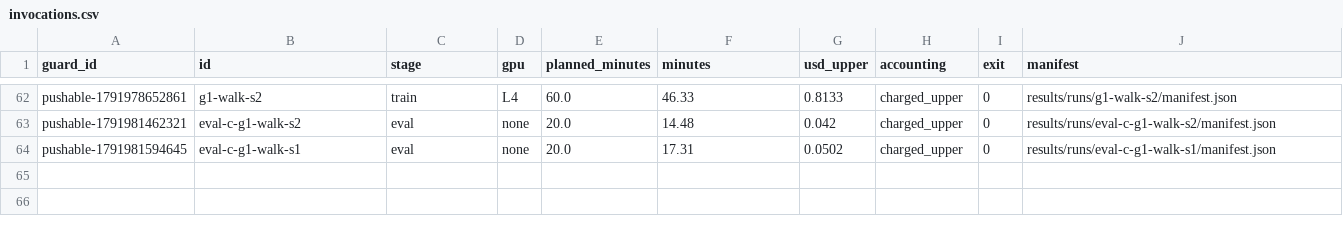
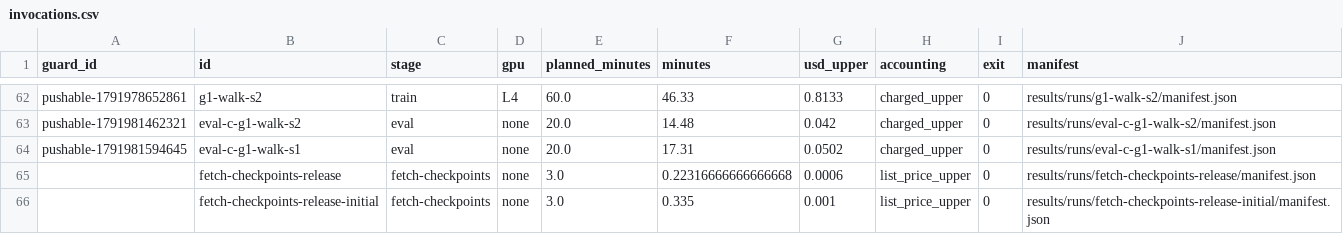
Before and after one commit to mottopanikeiku/weeble, a CSV file: results/report/invocations.csv, drawn as a sheet; only a part is shown, gaps mark what is left out.

```diff
--- a/results/report/invocations.csv
+++ b/results/report/invocations.csv
@@ -64 +64,3 @@ pushable-1791981462321,eval-c-g1-walk-s2,eval,none,20.0,14.48,0.042,charged_uppe
 pushable-1791981594645,eval-c-g1-walk-s1,eval,none,20.0,17.31,0.0502,charged_upper,0,results/runs/eval-c-g1-walk-s1/manifest.json
+,fetch-checkpoints-release,fetch-checkpoints,none,3.0,0.22316666666666668,0.0006,list_price_upper,0,results/runs/fetch-checkpoints-release/manifest.json
+,fetch-checkpoints-release-initial,fetch-checkpoints,none,3.0,0.335,0.001,list_price_upper,0,results/runs/fetch-checkpoints-release-initial/manifest.json
```
Also changed, not shown: results/report/ablation.csv, results/report/getup.csv, 22 other files.
